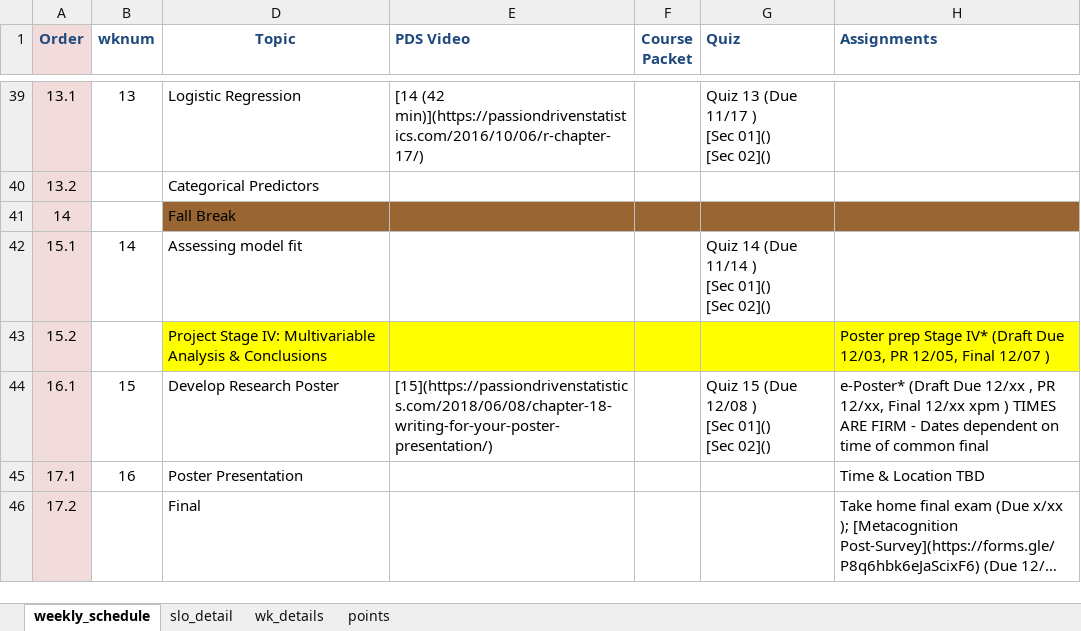
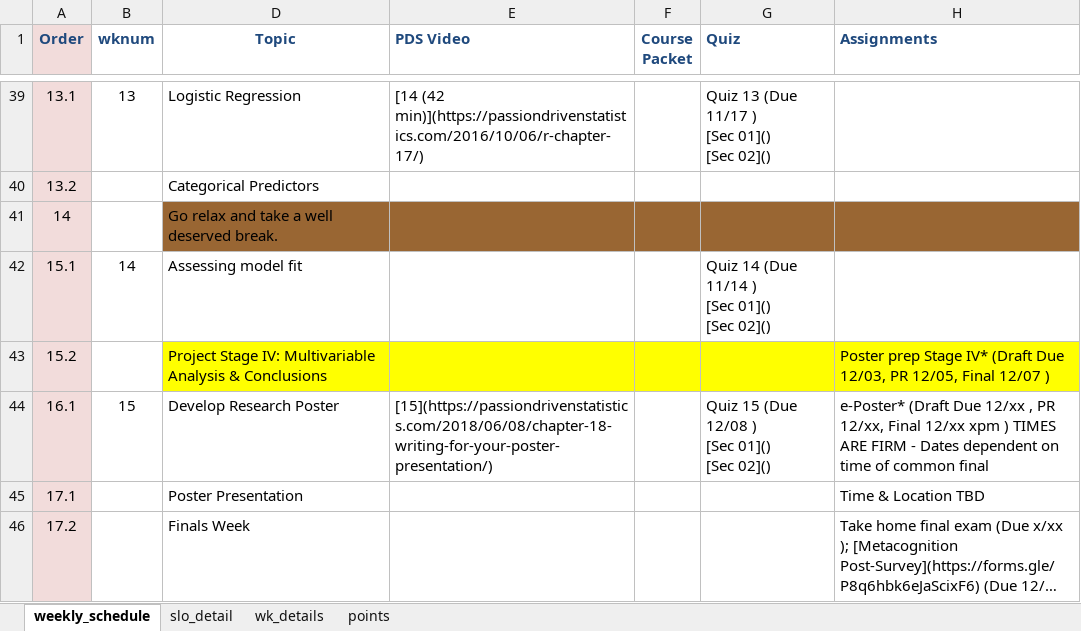
Before and after one commit to norcalbiostat/MATH315, an Excel workbook: schedule_315.xlsx, sheet weekly_schedule, drawn as a sheet; only a part is shown, gaps mark what is left out; long unchanged cells end in …; values as stored, in another font and other column widths than the file's, no borders; the diff names each change by its address in the sheet, - before the commit and + after, or states it on an @@ line.

Commit message:
fix schedule weekdates

```diff
--- a/schedule_315.xlsx (sheet weekly_schedule)
+++ b/schedule_315.xlsx (sheet weekly_schedule)
-D41 (Topic): Fall Break
+D41 (Topic): Go relax and take a well deserved break.
-B45 (wknum): 16
+B45 (wknum): (empty)
-D46 (Topic): Final
+D46 (Topic): Finals Week
```
Also changed, not shown: 2 other files.
